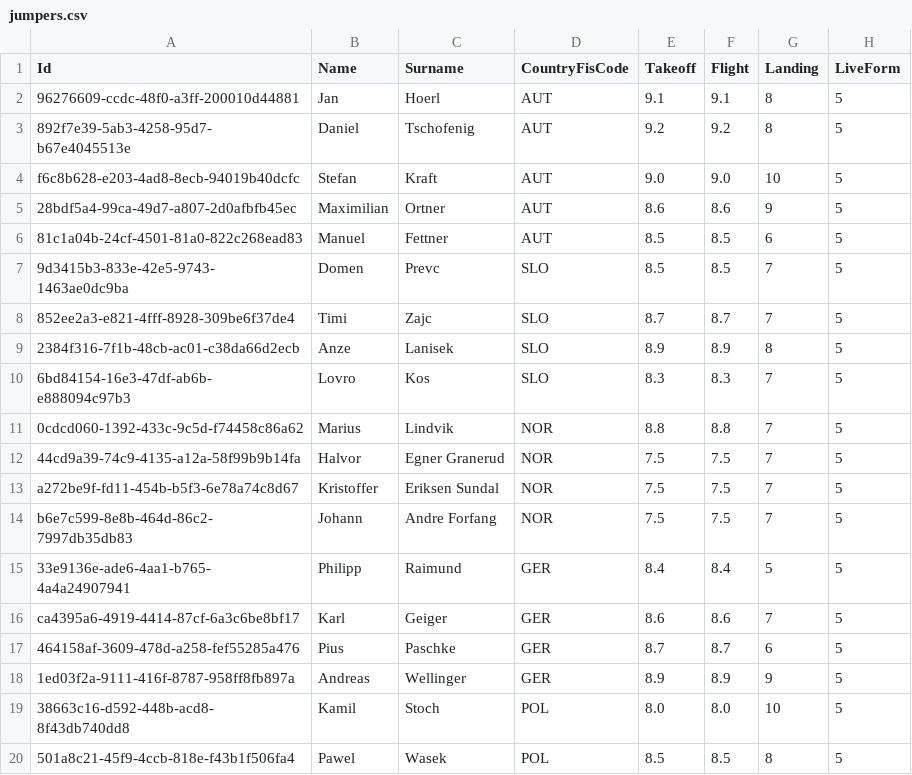
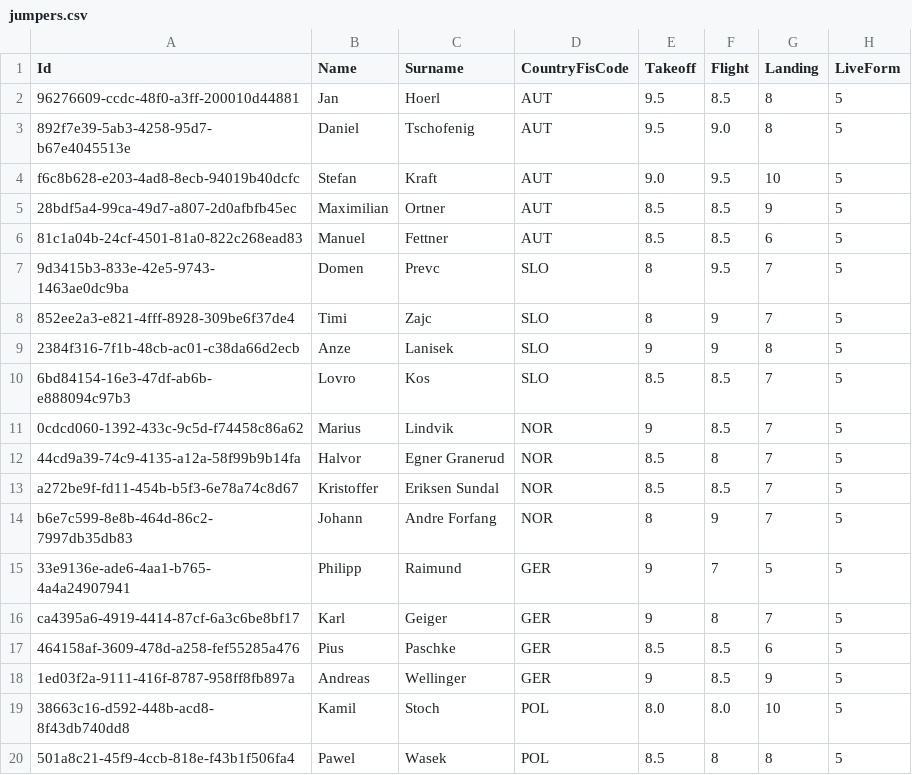
Before and after one commit to Ski-Jump-Draft/ski-jump-draft-backend, a CSV file: App.Infrastructure/data/jumpers.csv, drawn as a sheet; only a part is shown; the diff covers the shown part only.

```diff
--- a/App.Infrastructure/data/jumpers.csv
+++ b/App.Infrastructure/data/jumpers.csv
@@ -1,20 +1,20 @@
 Id,Name,Surname,CountryFisCode,Takeoff,Flight,Landing,LiveForm
-96276609-ccdc-48f0-a3ff-200010d44881,Jan,Hoerl,AUT,9.1,9.1,8,5
-892f7e39-5ab3-4258-95d7-b67e4045513e,Daniel,Tschofenig,AUT,9.2,9.2,8,5
-f6c8b628-e203-4ad8-8ecb-94019b40dcfc,Stefan,Kraft,AUT,9.0,9.0,10,5
-28bdf5a4-99ca-49d7-a807-2d0afbfb45ec,Maximilian,Ortner,AUT,8.6,8.6,9,5
+96276609-ccdc-48f0-a3ff-200010d44881,Jan,Hoerl,AUT,9.5,8.5,8,5
+892f7e39-5ab3-4258-95d7-b67e4045513e,Daniel,Tschofenig,AUT,9.5,9.0,8,5
+f6c8b628-e203-4ad8-8ecb-94019b40dcfc,Stefan,Kraft,AUT,9.0,9.5,10,5
+28bdf5a4-99ca-49d7-a807-2d0afbfb45ec,Maximilian,Ortner,AUT,8.5,8.5,9,5
 81c1a04b-24cf-4501-81a0-822c268ead83,Manuel,Fettner,AUT,8.5,8.5,6,5
-9d3415b3-833e-42e5-9743-1463ae0dc9ba,Domen,Prevc,SLO,8.5,8.5,7,5
-852ee2a3-e821-4fff-8928-309be6f37de4,Timi,Zajc,SLO,8.7,8.7,7,5
-2384f316-7f1b-48cb-ac01-c38da66d2ecb,Anze,Lanisek,SLO,8.9,8.9,8,5
-6bd84154-16e3-47df-ab6b-e888094c97b3,Lovro,Kos,SLO,8.3,8.3,7,5
-0cdcd060-1392-433c-9c5d-f74458c86a62,Marius,Lindvik,NOR,8.8,8.8,7,5
-44cd9a39-74c9-4135-a12a-58f99b9b14fa,Halvor,Egner Granerud,NOR,7.5,7.5,7,5
-a272be9f-fd11-454b-b5f3-6e78a74c8d67,Kristoffer,Eriksen Sundal,NOR,7.5,7.5,7,5
-b6e7c599-8e8b-464d-86c2-7997db35db83,Johann,Andre Forfang,NOR,7.5,7.5,7,5
-33e9136e-ade6-4aa1-b765-4a4a24907941,Philipp,Raimund,GER,8.4,8.4,5,5
-ca4395a6-4919-4414-87cf-6a3c6be8bf17,Karl,Geiger,GER,8.6,8.6,7,5
-464158af-3609-478d-a258-fef55285a476,Pius,Paschke,GER,8.7,8.7,6,5
-1ed03f2a-9111-416f-8787-958ff8fb897a,Andreas,Wellinger,GER,8.9,8.9,9,5
+9d3415b3-833e-42e5-9743-1463ae0dc9ba,Domen,Prevc,SLO,8 ,9.5 ,7,5
+852ee2a3-e821-4fff-8928-309be6f37de4,Timi,Zajc,SLO,8 ,9 ,7,5
+2384f316-7f1b-48cb-ac01-c38da66d2ecb,Anze,Lanisek,SLO,9 ,9,8,5
+6bd84154-16e3-47df-ab6b-e888094c97b3,Lovro,Kos,SLO,8.5,8.5,7,5
+0cdcd060-1392-433c-9c5d-f74458c86a62,Marius,Lindvik,NOR,9,8.5,7,5
+44cd9a39-74c9-4135-a12a-58f99b9b14fa,Halvor,Egner Granerud,NOR,8.5,8,7,5
+a272be9f-fd11-454b-b5f3-6e78a74c8d67,Kristoffer,Eriksen Sundal,NOR,8.5,8.5,7,5
+b6e7c599-8e8b-464d-86c2-7997db35db83,Johann,Andre Forfang,NOR,8,9,7,5
+33e9136e-ade6-4aa1-b765-4a4a24907941,Philipp,Raimund,GER,9,7,5,5
+ca4395a6-4919-4414-87cf-6a3c6be8bf17,Karl,Geiger,GER,9,8,7,5
+464158af-3609-478d-a258-fef55285a476,Pius,Paschke,GER,8.5,8.5,6,5
+1ed03f2a-9111-416f-8787-958ff8fb897a,Andreas,Wellinger,GER,9,8.5,9,5
 38663c16-d592-448b-acd8-8f43db740dd8,Kamil,Stoch,POL,8.0,8.0,10,5
-501a8c21-45f9-4ccb-818e-f43b1f506fa4,Pawel,Wasek,POL,8.5,8.5,8,5
+501a8c21-45f9-4ccb-818e-f43b1f506fa4,Pawel,Wasek,POL,8.5,8,8,5
```
Also changed, not shown: 76 edited cells elsewhere in this file, 26 other files.
